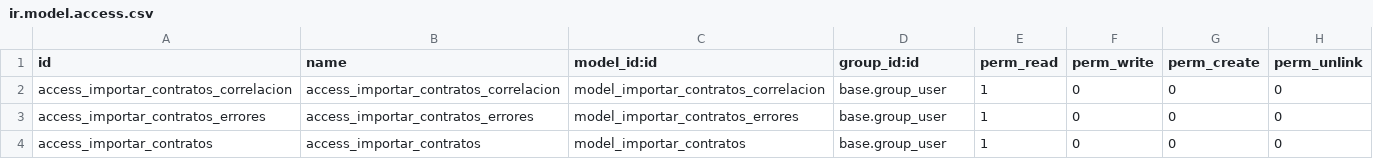
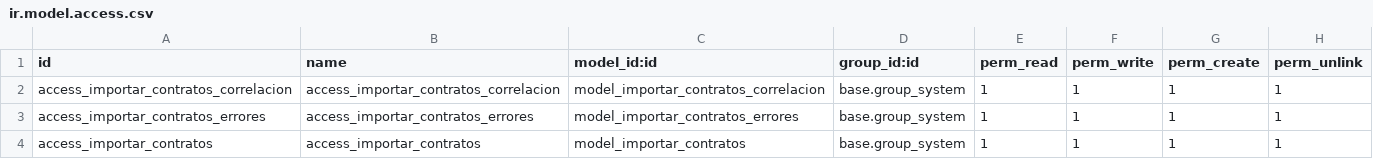
Before and after one commit to SDIsl/sdi-addons, a CSV file: a3erp_contract_import/security/ir.model.access.csv, drawn as a sheet.

Commit message:
[IMP] import

```diff
--- a/a3erp_contract_import/security/ir.model.access.csv
+++ b/a3erp_contract_import/security/ir.model.access.csv
@@ -1,4 +1,4 @@
 id,name,model_id:id,group_id:id,perm_read,perm_write,perm_create,perm_unlink
-access_importar_contratos_correlacion,access_importar_contratos_correlacion,model_importar_contratos_correlacion,base.group_user,1,0,0,0
-access_importar_contratos_errores,access_importar_contratos_errores,model_importar_contratos_errores,base.group_user,1,0,0,0
-access_importar_contratos,access_importar_contratos,model_importar_contratos,base.group_user,1,0,0,0
+access_importar_contratos_correlacion,access_importar_contratos_correlacion,model_importar_contratos_correlacion,base.group_system,1,1,1,1
+access_importar_contratos_errores,access_importar_contratos_errores,model_importar_contratos_errores,base.group_system,1,1,1,1
+access_importar_contratos,access_importar_contratos,model_importar_contratos,base.group_system,1,1,1,1
```
Also changed, not shown: 1 other file.
